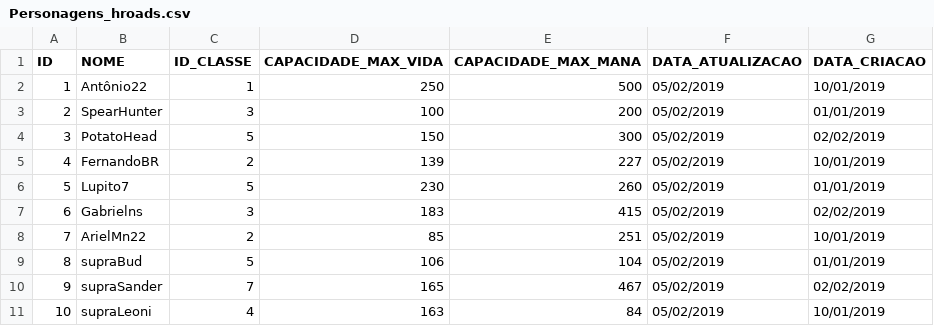
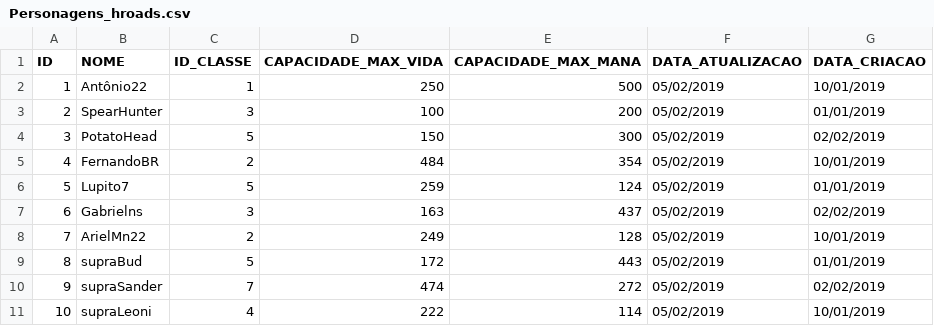
Before and after one commit to MaSander/SENAI_Backup_Importa-o_Exporta-o_SQL, a CSV file: Ariel - Importação de Dados/Personagens_hroads.csv, drawn as a sheet; the diff names each change by its address in the sheet, - before the commit and + after, or states it on an @@ line.

```diff
--- a/Ariel - Importação de Dados/Personagens_hroads.csv
+++ b/Ariel - Importação de Dados/Personagens_hroads.csv
-D5 (CAPACIDADE_MAX_VIDA): 139
+D5 (CAPACIDADE_MAX_VIDA): 484
-E5 (CAPACIDADE_MAX_MANA): 227
+E5 (CAPACIDADE_MAX_MANA): 354
-D6 (CAPACIDADE_MAX_VIDA): 230
+D6 (CAPACIDADE_MAX_VIDA): 259
-E6 (CAPACIDADE_MAX_MANA): 260
+E6 (CAPACIDADE_MAX_MANA): 124
-D7 (CAPACIDADE_MAX_VIDA): 183
+D7 (CAPACIDADE_MAX_VIDA): 163
-E7 (CAPACIDADE_MAX_MANA): 415
+E7 (CAPACIDADE_MAX_MANA): 437
-D8 (CAPACIDADE_MAX_VIDA): 85
+D8 (CAPACIDADE_MAX_VIDA): 249
-E8 (CAPACIDADE_MAX_MANA): 251
+E8 (CAPACIDADE_MAX_MANA): 128
-D9 (CAPACIDADE_MAX_VIDA): 106
+D9 (CAPACIDADE_MAX_VIDA): 172
-E9 (CAPACIDADE_MAX_MANA): 104
+E9 (CAPACIDADE_MAX_MANA): 443
-D10 (CAPACIDADE_MAX_VIDA): 165
+D10 (CAPACIDADE_MAX_VIDA): 474
-E10 (CAPACIDADE_MAX_MANA): 467
+E10 (CAPACIDADE_MAX_MANA): 272
-D11 (CAPACIDADE_MAX_VIDA): 163
+D11 (CAPACIDADE_MAX_VIDA): 222
-E11 (CAPACIDADE_MAX_MANA): 84
+E11 (CAPACIDADE_MAX_MANA): 114
```
Also changed, not shown: 2 other files.
